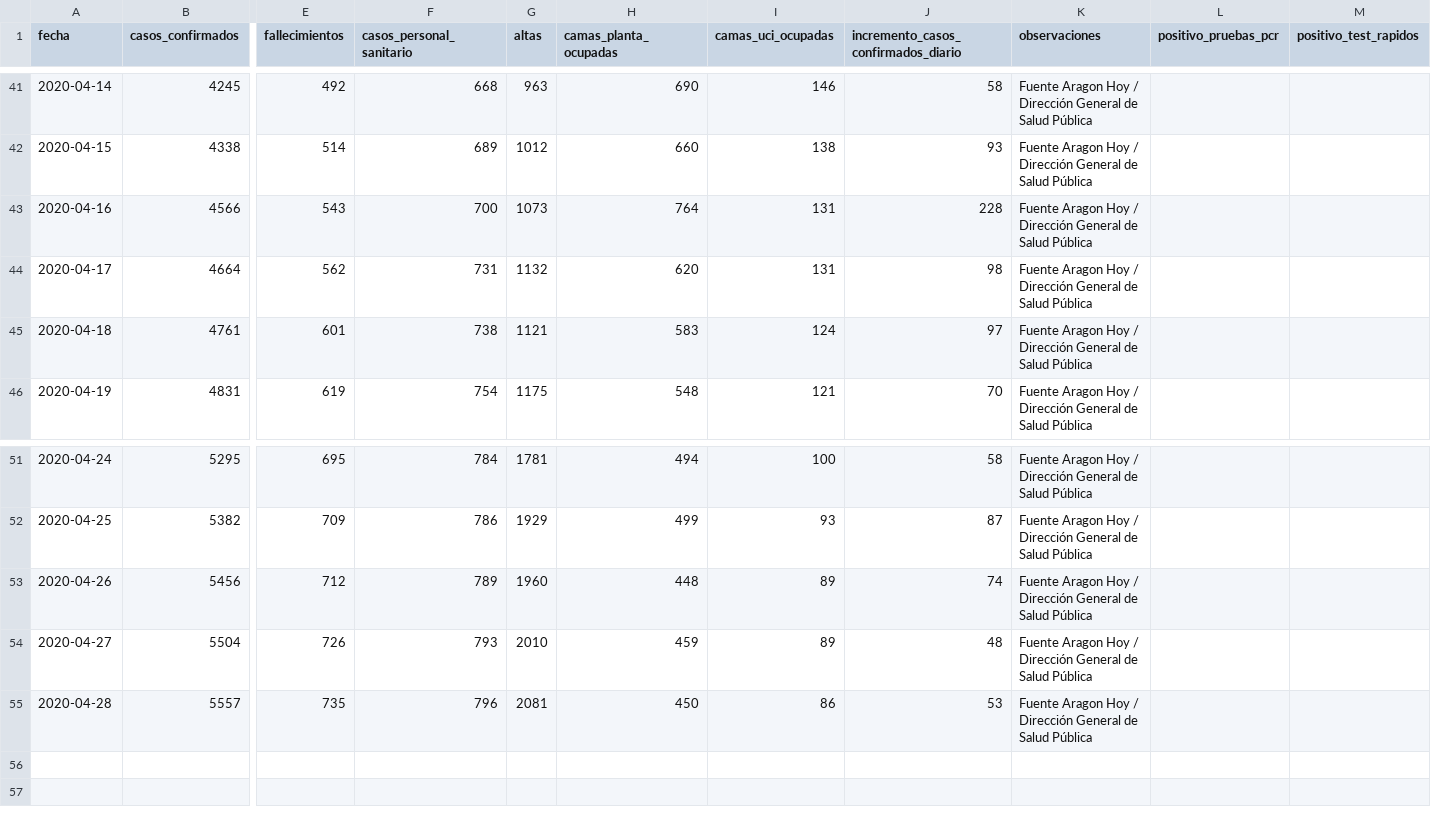
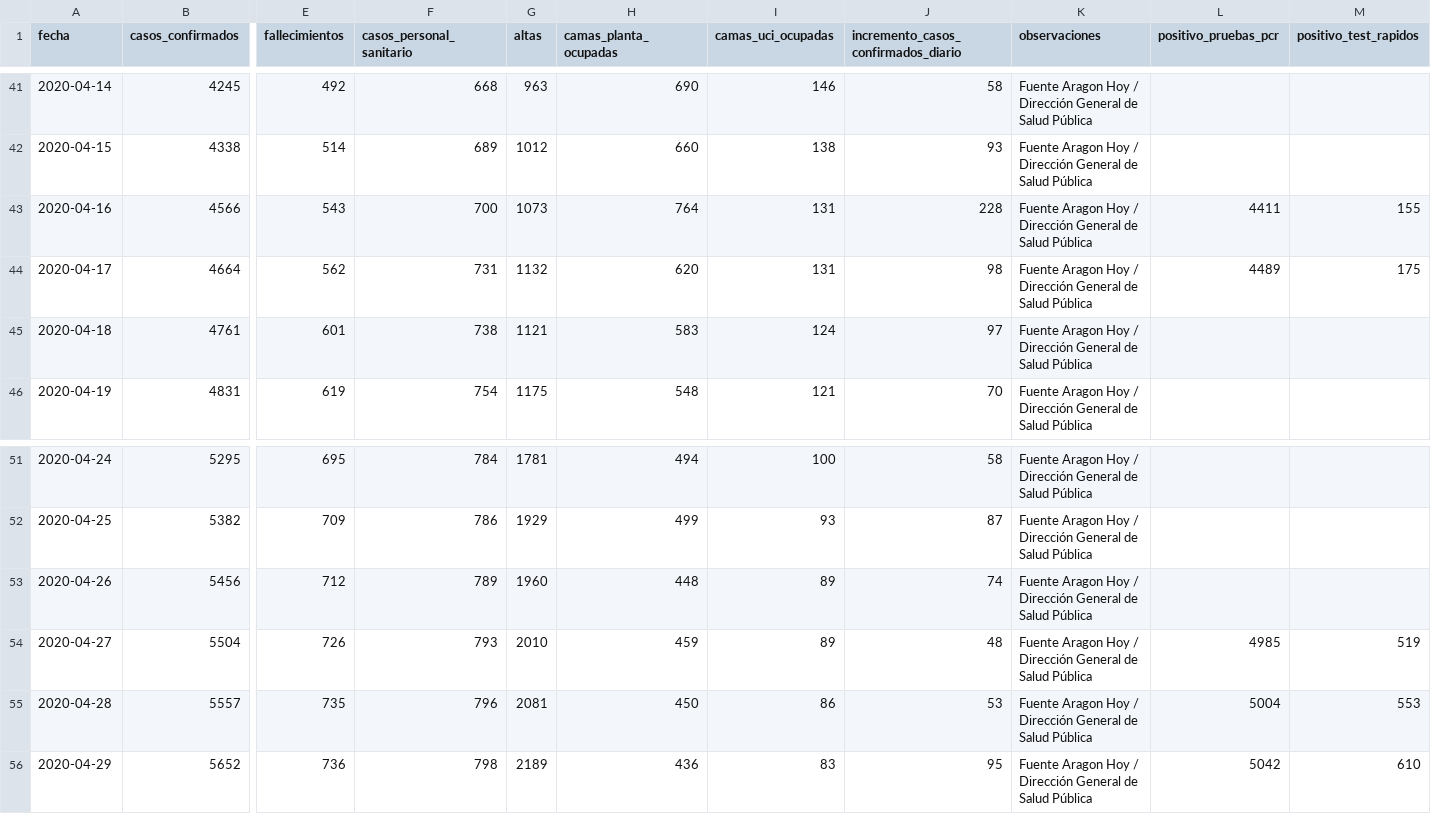
Before and after one commit to danilat/covid-19-aragon, a CSV file: sources/casos_coronavirus_aragon.csv, drawn as a sheet; only a part is shown, gaps mark what is left out; rows hold the shown columns only; the diff names each change by its address in the sheet, - before the commit and + after, or states it on an @@ line.

```diff
--- a/sources/casos_coronavirus_aragon.csv
+++ b/sources/casos_coronavirus_aragon.csv
-L43 (positivo_pruebas_pcr): (empty)
+L43 (positivo_pruebas_pcr): 4411
-M43 (positivo_test_rapidos): (empty)
+M43 (positivo_test_rapidos): 155
-L44 (positivo_pruebas_pcr): (empty)
+L44 (positivo_pruebas_pcr): 4489
-M44 (positivo_test_rapidos): (empty)
+M44 (positivo_test_rapidos): 175
-L54 (positivo_pruebas_pcr): (empty)
+L54 (positivo_pruebas_pcr): 4985
-M54 (positivo_test_rapidos): (empty)
+M54 (positivo_test_rapidos): 519
-L55 (positivo_pruebas_pcr): (empty)
+L55 (positivo_pruebas_pcr): 5004
-M55 (positivo_test_rapidos): (empty)
+M55 (positivo_test_rapidos): 553
+row 56: 2020-04-29 | 5652 | 736 | 798 | 2189 | 436 | 83 | 95 | Fuente Aragon Hoy / Dirección General de Salud Pública | 5042 | 610
```
Also changed, not shown: _data/coronavirus_cases.csv, _data/coronavirus_cases_huesca.csv, 8 other files.
